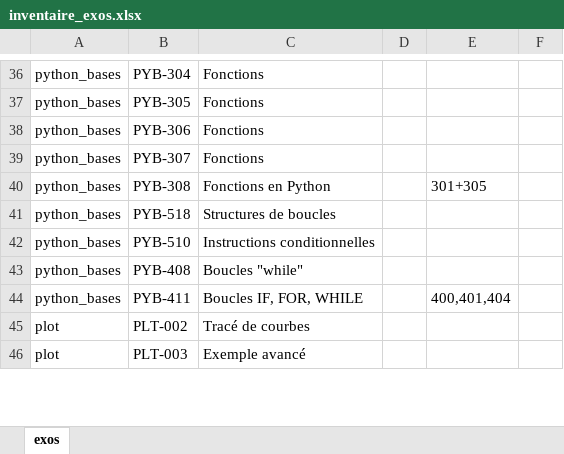
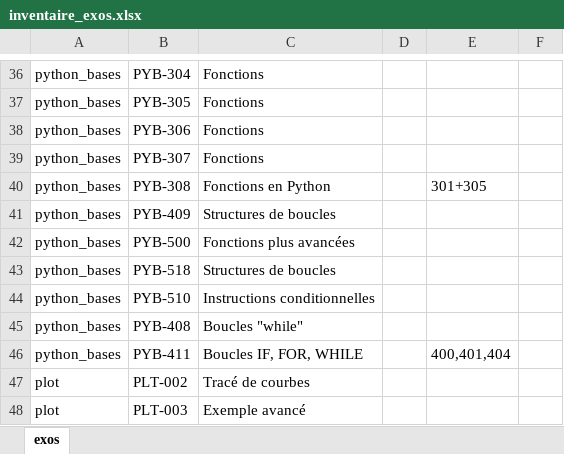
Before and after one commit to xpessoles/Informatique_MPSI, an Excel workbook: inventaire_exos.xlsx, sheet exos, drawn as a sheet; only a part is shown, gaps mark what is left out; values as stored, in another font and other column widths than the file's, no borders; the diff names each change by its address in the sheet, - before the commit and + after, or states it on an @@ line.

```diff
--- a/inventaire_exos.xlsx (sheet exos)
+++ b/inventaire_exos.xlsx (sheet exos)
+row 41: python_bases | PYB-409 | Structures de boucles
+row 42: python_bases | PYB-500 | Fonctions plus avancées
```
Also changed, not shown: progression_2019_2020_IPT_MPSI.xlsx, 46 other files.
